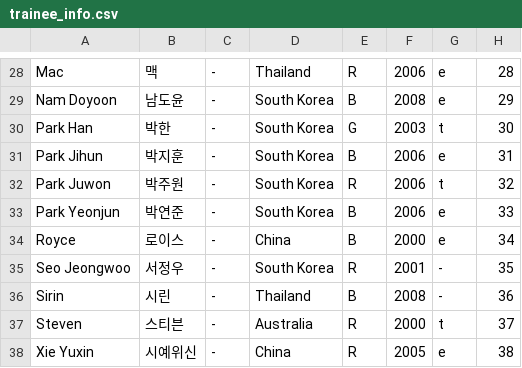
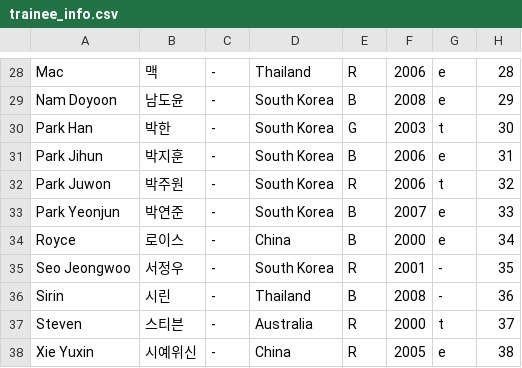
Before and after one commit to universeleague/universeleague.github.io, a CSV file: trainee_info.csv, drawn as a sheet; only a part is shown, gaps mark what is left out.

Commit message:
Update trainee_info.csv

```diff
--- a/trainee_info.csv
+++ b/trainee_info.csv
@@ -32,3 +32,3 @@ Park Jihun ,박지훈,-,South Korea,B,2006,e,31
 Park Juwon ,박주원,-,South Korea,R,2006,t,32
-Park Yeonjun ,박연준,-,South Korea,B,2006,e,33
+Park Yeonjun ,박연준,-,South Korea,B,2007,e,33
 Royce ,로이스,-,China,B,2000,e,34
```
